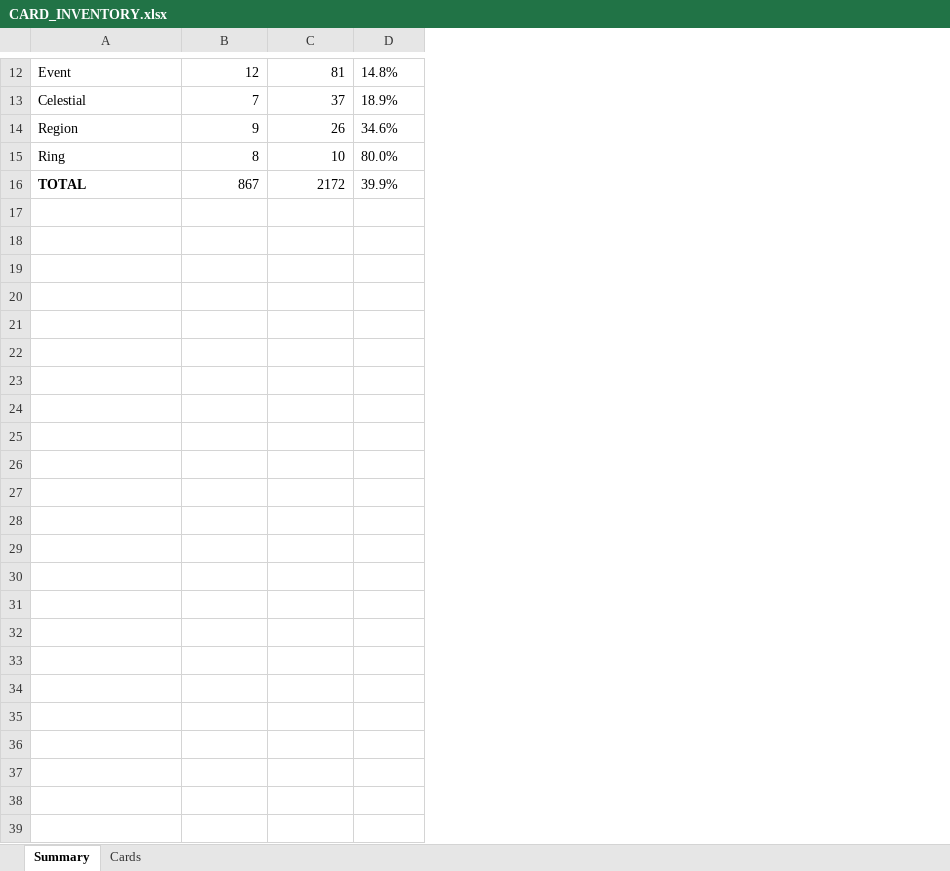
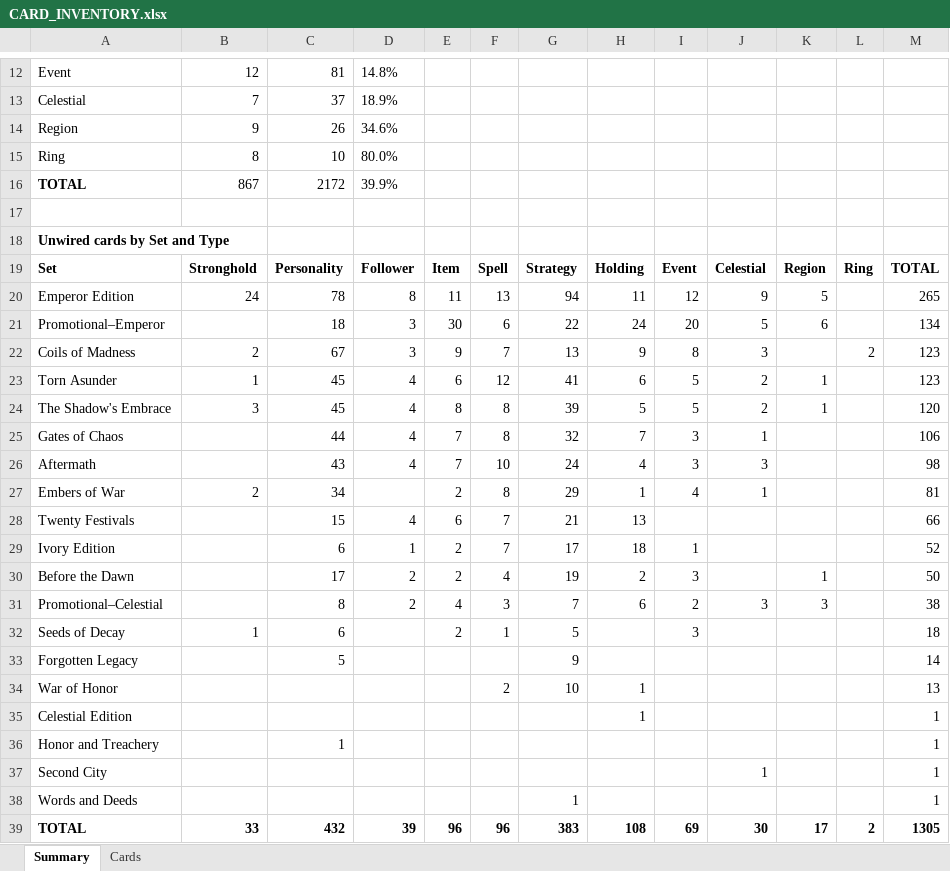
Before and after one commit to alfredoh7/l5r-emperor, an Excel workbook: docs/CARD_INVENTORY.xlsx, sheet Summary, drawn as a sheet; only a part is shown, gaps mark what is left out; values as stored, in another font and other column widths than the file's, no borders; the diff names each change by its address in the sheet, - before the commit and + after, or states it on an @@ line.

```diff
--- a/docs/CARD_INVENTORY.xlsx (sheet Summary)
+++ b/docs/CARD_INVENTORY.xlsx (sheet Summary)
+column E, empty
+column F, empty
+column G, empty
+column H, empty
+column I, empty
+column J, empty
+column K, empty
+column L, empty
+column M, empty
+row 17: (empty)
+row 18: Unwired cards by Set and Type
+row 19: Set | Stronghold | Personality | Follower | Item | Spell | Strategy | Holding | Event | Celestial | Region | Ring | TOTAL
+row 20: Emperor Edition | 24 | 78 | 8 | 11 | 13 | 94 | 11 | 12 | 9 | 5 |  | 265
+row 21: Promotional–Emperor |  | 18 | 3 | 30 | 6 | 22 | 24 | 20 | 5 | 6 |  | 134
+row 22: Coils of Madness | 2 | 67 | 3 | 9 | 7 | 13 | 9 | 8 | 3 |  | 2 | 123
+row 23: Torn Asunder | 1 | 45 | 4 | 6 | 12 | 41 | 6 | 5 | 2 | 1 |  | 123
+row 24: The Shadow's Embrace | 3 | 45 | 4 | 8 | 8 | 39 | 5 | 5 | 2 | 1 |  | 120
+row 25: Gates of Chaos |  | 44 | 4 | 7 | 8 | 32 | 7 | 3 | 1 |  |  | 106
+row 26: Aftermath |  | 43 | 4 | 7 | 10 | 24 | 4 | 3 | 3 |  |  | 98
+row 27: Embers of War | 2 | 34 |  | 2 | 8 | 29 | 1 | 4 | 1 |  |  | 81
+row 28: Twenty Festivals |  | 15 | 4 | 6 | 7 | 21 | 13 |  |  |  |  | 66
+row 29: Ivory Edition |  | 6 | 1 | 2 | 7 | 17 | 18 | 1 |  |  |  | 52
+row 30: Before the Dawn |  | 17 | 2 | 2 | 4 | 19 | 2 | 3 |  | 1 |  | 50
+row 31: Promotional–Celestial |  | 8 | 2 | 4 | 3 | 7 | 6 | 2 | 3 | 3 |  | 38
+row 32: Seeds of Decay | 1 | 6 |  | 2 | 1 | 5 |  | 3 |  |  |  | 18
+row 33: Forgotten Legacy |  | 5 |  |  |  | 9 |  |  |  |  |  | 14
+row 34: War of Honor |  |  |  |  | 2 | 10 | 1 |  |  |  |  | 13
+row 35: Celestial Edition |  |  |  |  |  |  | 1 |  |  |  |  | 1
+row 36: Honor and Treachery |  | 1 |  |  |  |  |  |  |  |  |  | 1
+row 37: Second City |  |  |  |  |  |  |  |  | 1 |  |  | 1
+row 38: Words and Deeds |  |  |  |  |  | 1 |  |  |  |  |  | 1
+row 39: TOTAL | 33 | 432 | 39 | 96 | 96 | 383 | 108 | 69 | 30 | 17 | 2 | 1305
```
Also changed, not shown: 2 other files.
